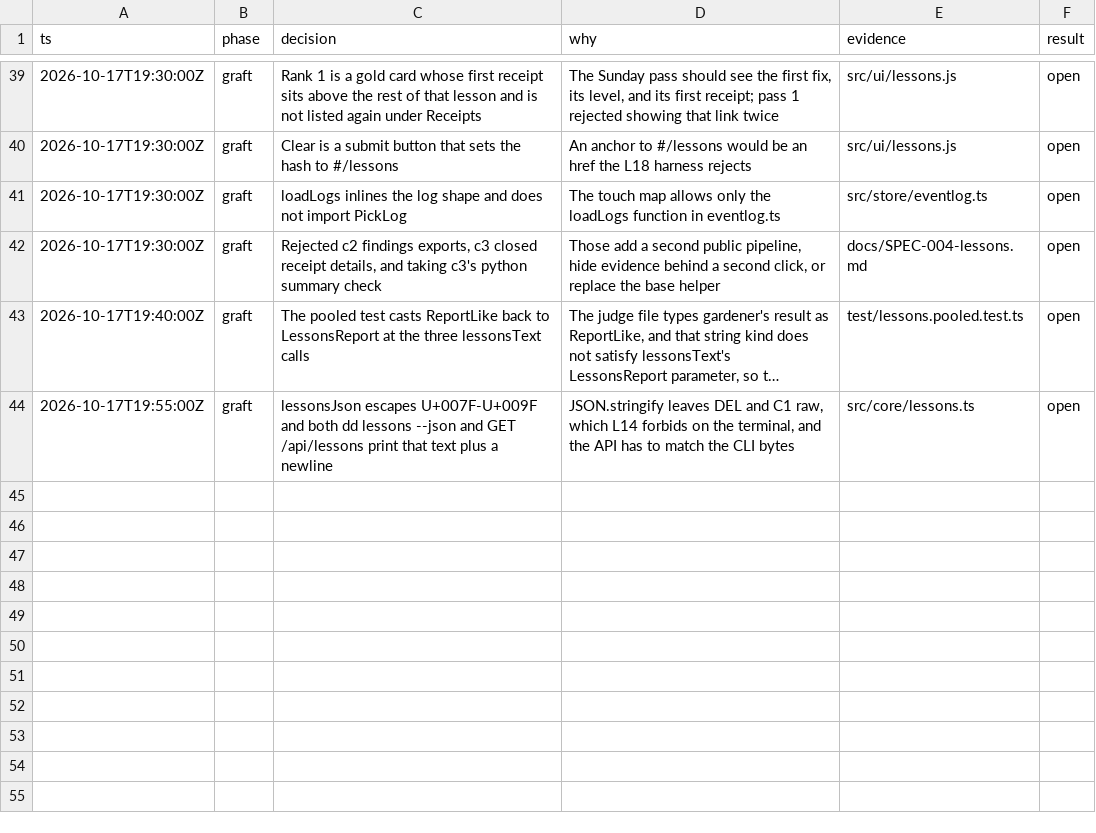
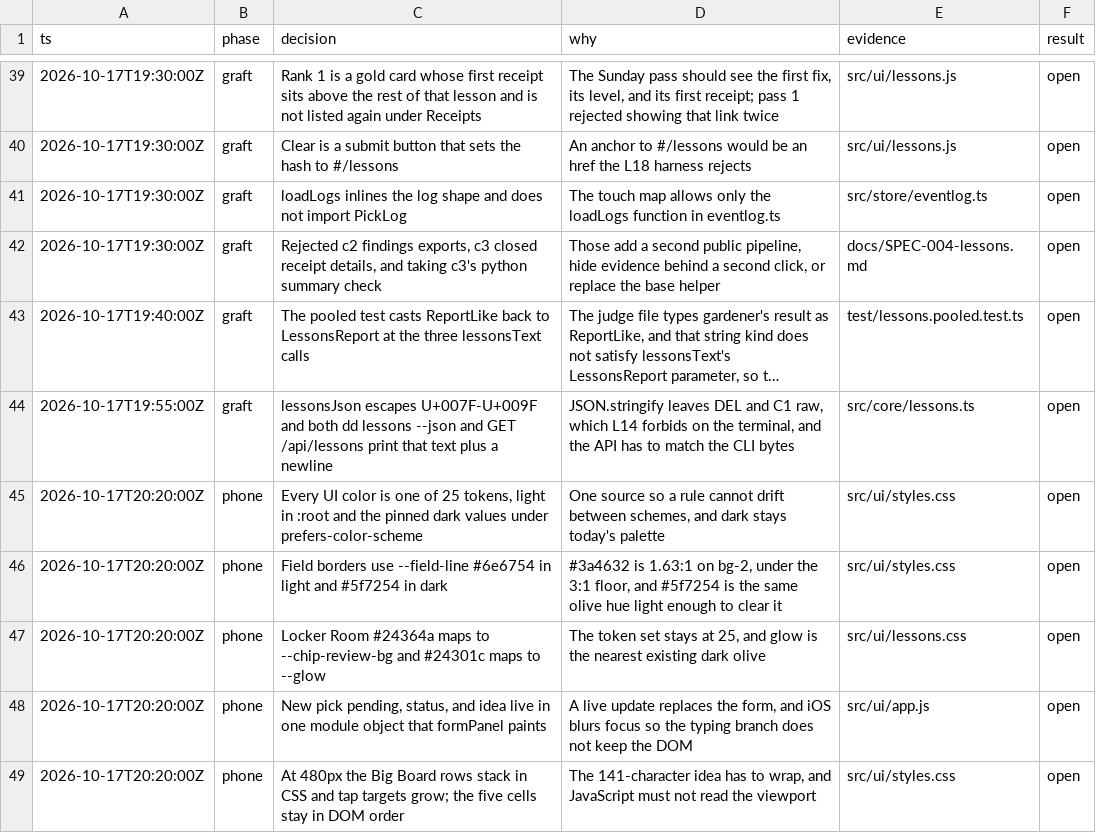
Before and after one commit to BoydVC/draft-day, a TSV file: docs/DECISIONS.tsv, drawn as a sheet; only a part is shown, gaps mark what is left out; long unchanged cells end in …; the diff names each change by its address in the sheet, - before the commit and + after, or states it on an @@ line.

```diff
--- a/docs/DECISIONS.tsv
+++ b/docs/DECISIONS.tsv
+row 45: 2026-10-17T20:20:00Z | phone | Every UI color is one of 25 tokens, light in :root and the pinned dark values under prefers-color-scheme | One source so a rule cannot drift between schemes, and dark stays today's palette | src/ui/styles.css | open
+row 46: 2026-10-17T20:20:00Z | phone | Field borders use --field-line #6e6754 in light and #5f7254 in dark | #3a4632 is 1.63:1 on bg-2, under the 3:1 floor, and #5f7254 is the same olive hue light enough to clear it | src/ui/styles.css | open
+row 47: 2026-10-17T20:20:00Z | phone | Locker Room #24364a maps to --chip-review-bg and #24301c maps to --glow | The token set stays at 25, and glow is the nearest existing dark olive | src/ui/lessons.css | open
+row 48: 2026-10-17T20:20:00Z | phone | New pick pending, status, and idea live in one module object that formPanel paints | A live update replaces the form, and iOS blurs focus so the typing branch does not keep the DOM | src/ui/app.js | open
+row 49: 2026-10-17T20:20:00Z | phone | At 480px the Big Board rows stack in CSS and tap targets grow; the five cells stay in DOM order | The 141-character idea has to wrap, and JavaScript must not read the viewport | src/ui/styles.css | open
```
Also changed, not shown: 15 other files.
